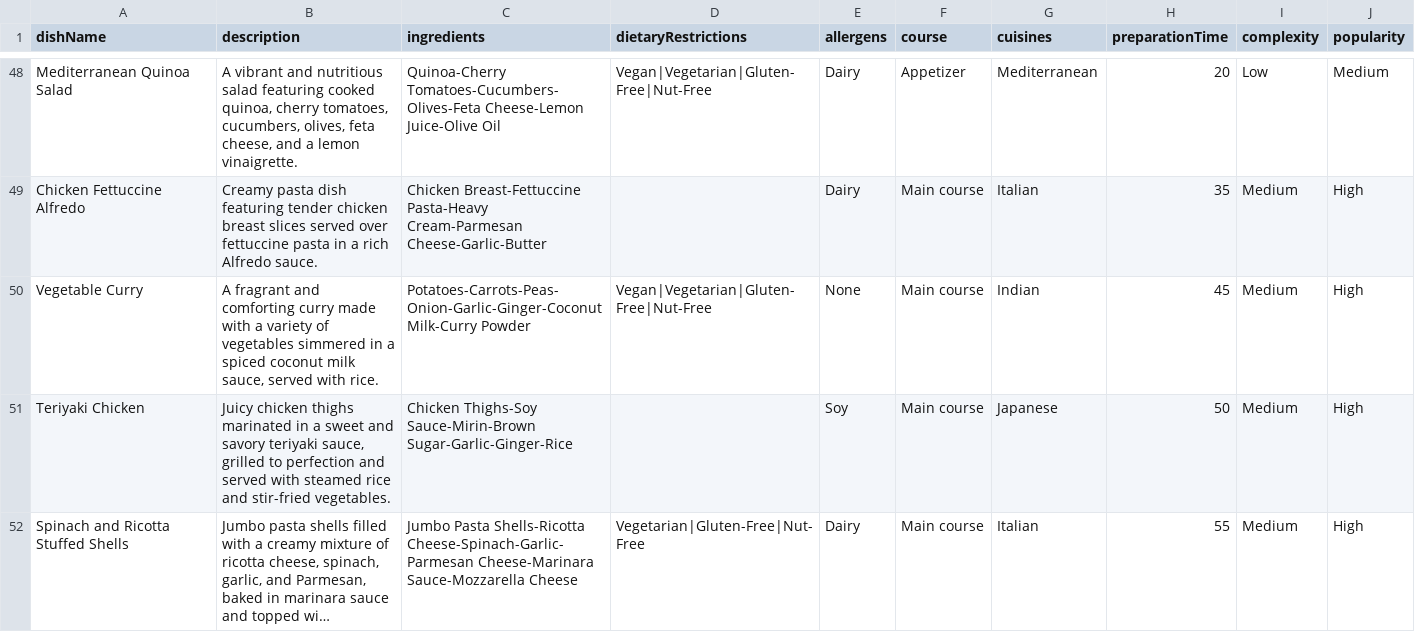
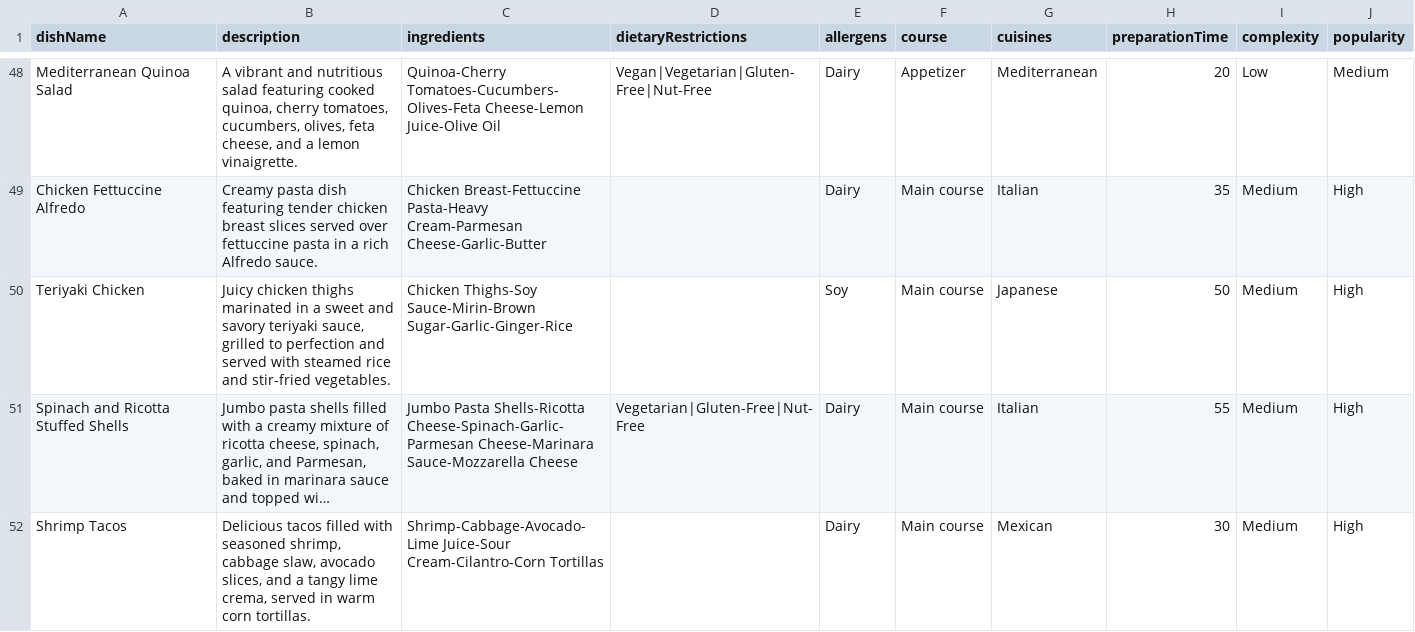
Before and after one commit to evangelisilva/potluck, a CSV file: backend/dishData.csv, drawn as a sheet; only a part is shown, gaps mark what is left out; the shorter side is filled out with more unchanged rows; long unchanged cells end in ….

Commit message:
Remove duplicate record from dish dataset

```diff
--- a/backend/dishData.csv
+++ b/backend/dishData.csv
@@ -49,3 +49,2 @@ Mediterranean Quinoa Salad,"A vibrant and nutritious salad featuring cooked quin
 Chicken Fettuccine Alfredo,Creamy pasta dish featuring tender chicken breast slices served over fettuccine pasta in a rich Alfredo sauce.,Chicken Breast-Fettuccine Pasta-Heavy Cream-Parmesan Cheese-Garlic-Butter,,Dairy,Main course,Italian,35,Medium,High
-Vegetable Curry,"A fragrant and comforting curry made with a variety of vegetables simmered in a spiced coconut milk sauce, served with rice.",Potatoes-Carrots-Peas-Onion-Garlic-Ginger-Coconut Milk-Curry Powder,Vegan|Vegetarian|Gluten-Free|Nut-Free,None,Main course,Indian,45,Medium,High
 Teriyaki Chicken,"Juicy chicken thighs marinated in a sweet and savory teriyaki sauce, grilled to perfection and served with steamed rice and stir-fried vegetables.",Chicken Thighs-Soy Sauce-Mirin-Brown Sugar-Garlic-Ginger-Rice,,Soy,Main course,Japanese,50,Medium,High
```
Also changed, not shown: 1 other file.
